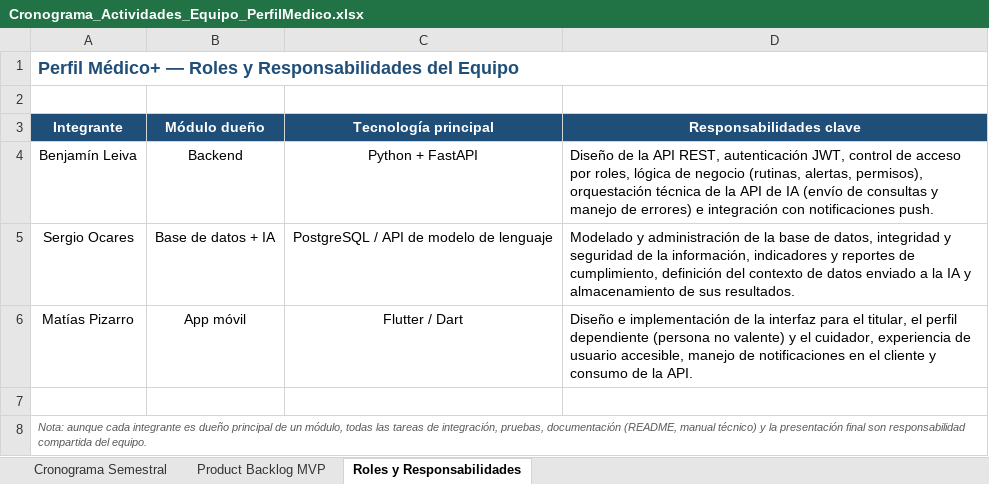
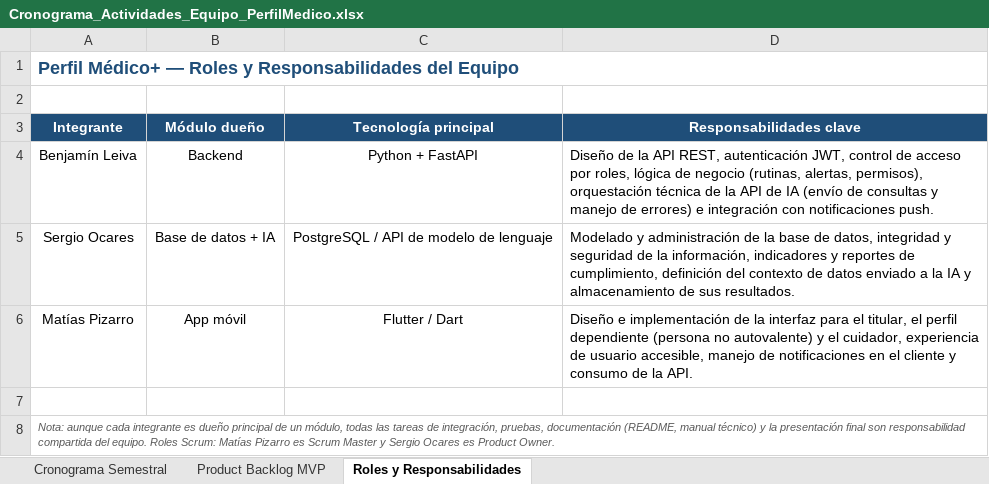
Before and after one commit to Bvnjvmin/Perfil-Medico-, an Excel workbook: Fase 1/Evidencias Grupales/Cronograma_Actividades_Equipo_PerfilMedico.xlsx, sheet Roles y Responsabilidades, drawn as a sheet; values as stored, in another font and other column widths than the file's, no borders; the diff names each change by its address in the sheet, - before the commit and + after, or states it on an @@ line.

```diff
--- a/Fase 1/Evidencias Grupales/Cronograma_Actividades_Equipo_PerfilMedico.xlsx (sheet Roles y Responsabilidades)
+++ b/Fase 1/Evidencias Grupales/Cronograma_Actividades_Equipo_PerfilMedico.xlsx (sheet Roles y Responsabilidades)
-D6 (Responsabilidades clave): …(persona no valente) y el…
+D6 (Responsabilidades clave): …(persona no autovalente) y el…
-A8 (Integrante): …del equipo.
+A8 (Integrante): …del equipo. Roles Scrum: Matías Pizarro es Scrum Master y Sergio Ocares es Product Owner.
```
Also changed, not shown: sheet Cronograma Semestral, sheet Product Backlog MVP.
